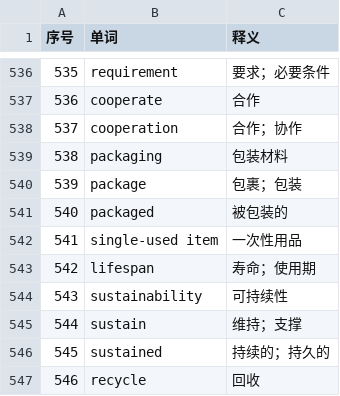
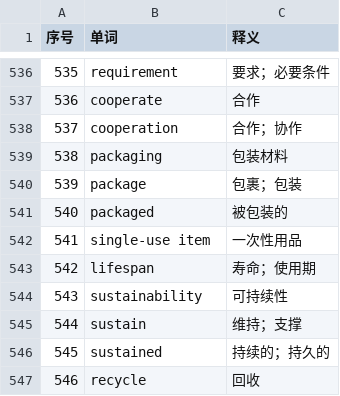
Before and after one commit to momoheal/wordlink, a CSV file: data/word_library/EAP/1-第一学期.csv, drawn as a sheet; only a part is shown, gaps mark what is left out.

```diff
--- a/data/word_library/EAP/1-第一学期.csv
+++ b/data/word_library/EAP/1-第一学期.csv
@@ -541,3 +541,3 @@
 540,packaged,被包装的
-541,single-used item,一次性用品
+541,single-use item,一次性用品
 542,lifespan,寿命；使用期
```
Also changed, not shown: data/word_library/GRE.csv.
